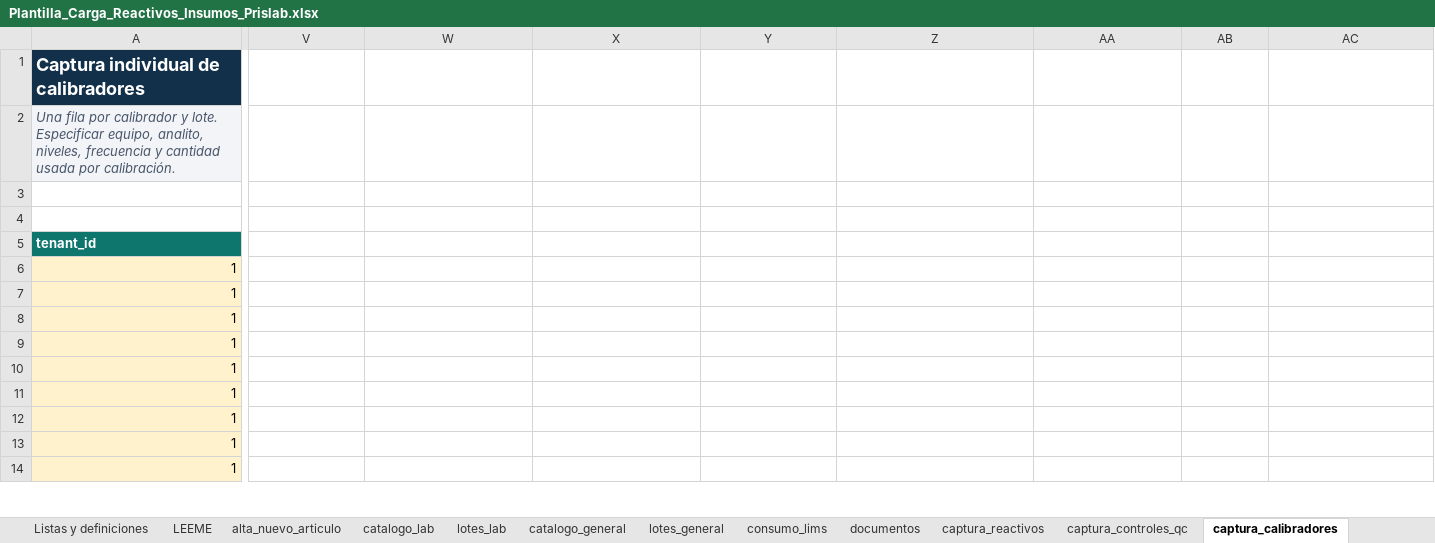
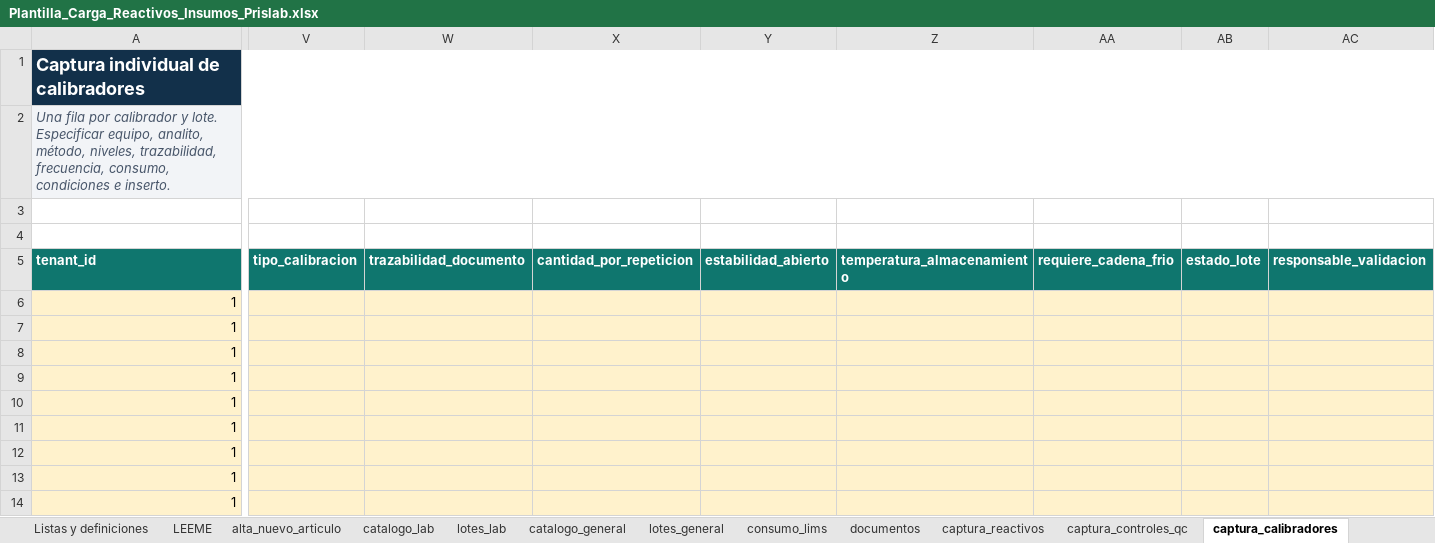
Before and after one commit to primerosaludlaboratorio-star/saasprislab, an Excel workbook: docs/manual/Plantilla_Carga_Reactivos_Insumos_Prislab.xlsx, sheet captura_calibradores, drawn as a sheet; only a part is shown, gaps mark what is left out; values as stored, in another font and other column widths than the file's, no borders; table styles not drawn; the diff covers the shown part only; the diff names each change by its address in the sheet, - before the commit and + after, or states it on an @@ line.

```diff
--- a/docs/manual/Plantilla_Carga_Reactivos_Insumos_Prislab.xlsx (sheet captura_calibradores)
+++ b/docs/manual/Plantilla_Carga_Reactivos_Insumos_Prislab.xlsx (sheet captura_calibradores)
-A1:U1 merged
+A1:AE1 merged
-V1:AC1 fill: none
+V1:AC1 fill: #12304A
-A2: …equipo, analito, niveles, frecuencia y cantidad usada por calibración.
+A2: …equipo, analito, método, niveles, trazabilidad, frecuencia, consumo, condiciones e inserto.
-A2:U2 merged
+A2:AE2 merged
-V2:AC2 fill: none
+V2:AC2 fill: #F2F4F7
-V5: (empty)
+V5: tipo_calibracion
-V5:AC5 fill: none
+V5:AC5 fill: #0F766E
-W5: (empty)
+W5: trazabilidad_documento
-X5: (empty)
+X5: cantidad_por_repeticion
-Y5: (empty)
+Y5: estabilidad_abierto
-Z5: (empty)
+Z5: temperatura_almacenamiento
-AA5: (empty)
+AA5: requiere_cadena_frio
-AB5: (empty)
+AB5: estado_lote
-AC5: (empty)
+AC5: responsable_validacion
-V6:AC14 fill: none
+V6:AC14 fill: #FFF2CC
```
Also changed, not shown: 2 edited cells and cell formats elsewhere in this sheet, sheet captura_reactivos, sheet captura_controles_qc, sheet captura_consumibles, sheet consumo_por_prueba, sheet captura_insumos_generales, sheet captura_refacciones, 2 more sheets.
